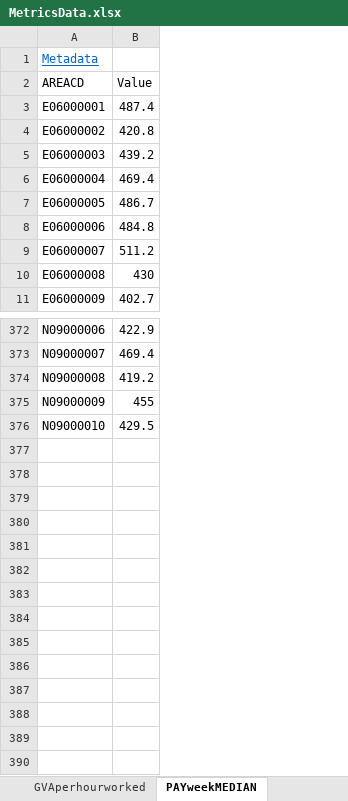
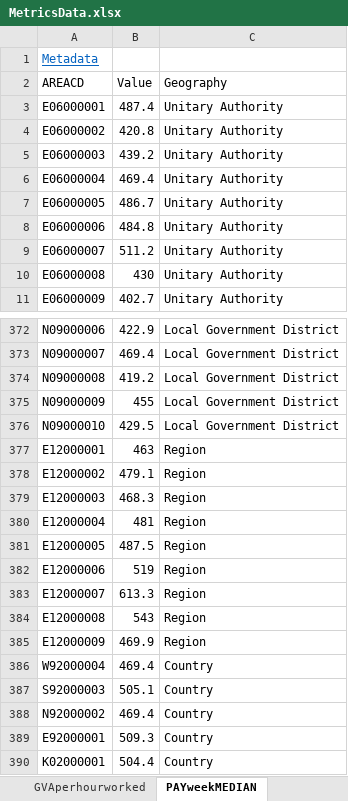
Before and after one commit to ONSvisual/subnational-indicators, an Excel workbook: R/MetricsData.xlsx, sheet PAYweekMEDIAN, drawn as a sheet; only a part is shown, gaps mark what is left out; values as stored, in another font and other column widths than the file's, no borders; the diff covers the shown part only; the diff names each change by its address in the sheet, - before the commit and + after, or states it on an @@ line.

```diff
--- a/R/MetricsData.xlsx (sheet PAYweekMEDIAN)
+++ b/R/MetricsData.xlsx (sheet PAYweekMEDIAN)
+column C (Geography), rows 3-11: all Unitary Authority; rows 372-376: all Local Government District
+row 377: E12000001 | 463 | Region
+row 378: E12000002 | 479.1 | Region
+row 379: E12000003 | 468.3 | Region
+row 380: E12000004 | 481 | Region
+row 381: E12000005 | 487.5 | Region
+row 382: E12000006 | 519 | Region
+row 383: E12000007 | 613.3 | Region
+row 384: E12000008 | 543 | Region
+row 385: E12000009 | 469.9 | Region
+row 386: W92000004 | 469.4 | Country
+row 387: S92000003 | 505.1 | Country
+row 388: N92000002 | 469.4 | Country
+row 389: E92000001 | 509.3 | Country
+row 390: K02000001 | 504.4 | Country
```
Also changed, not shown: 2 edited cells and cell formats elsewhere in this sheet, sheet RateEmployment, sheet broadbandAVAIL, sheet Smoke, sheet HLEFemale, sheet HLEMale, sheet 4GAreaCoverage, 19 more sheets, other sheet tabs, 4 other files.
